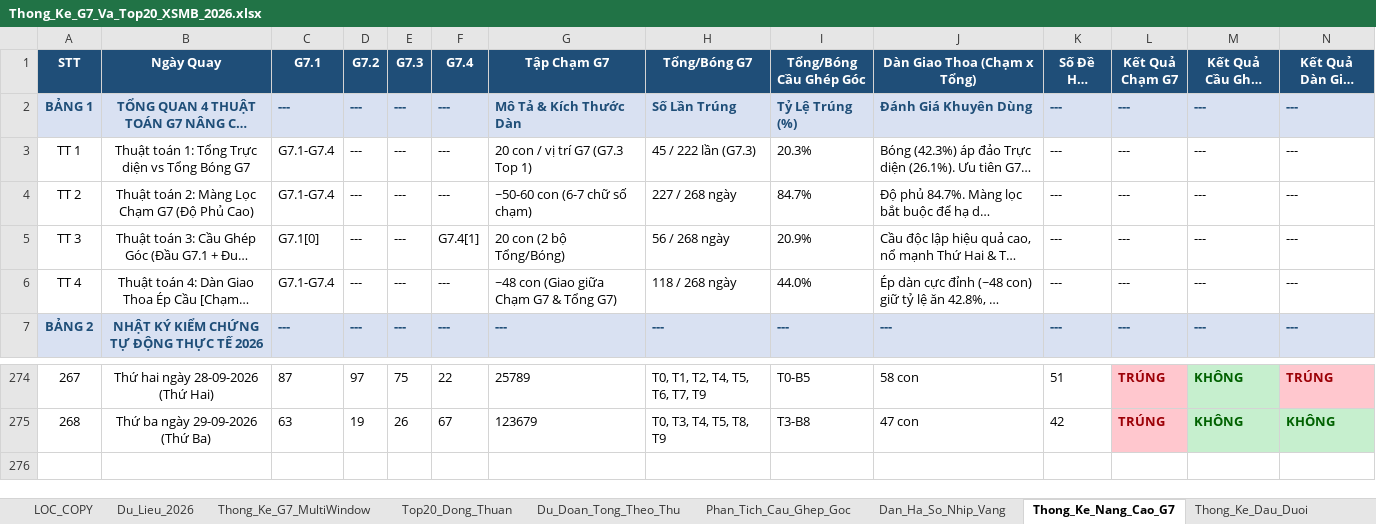
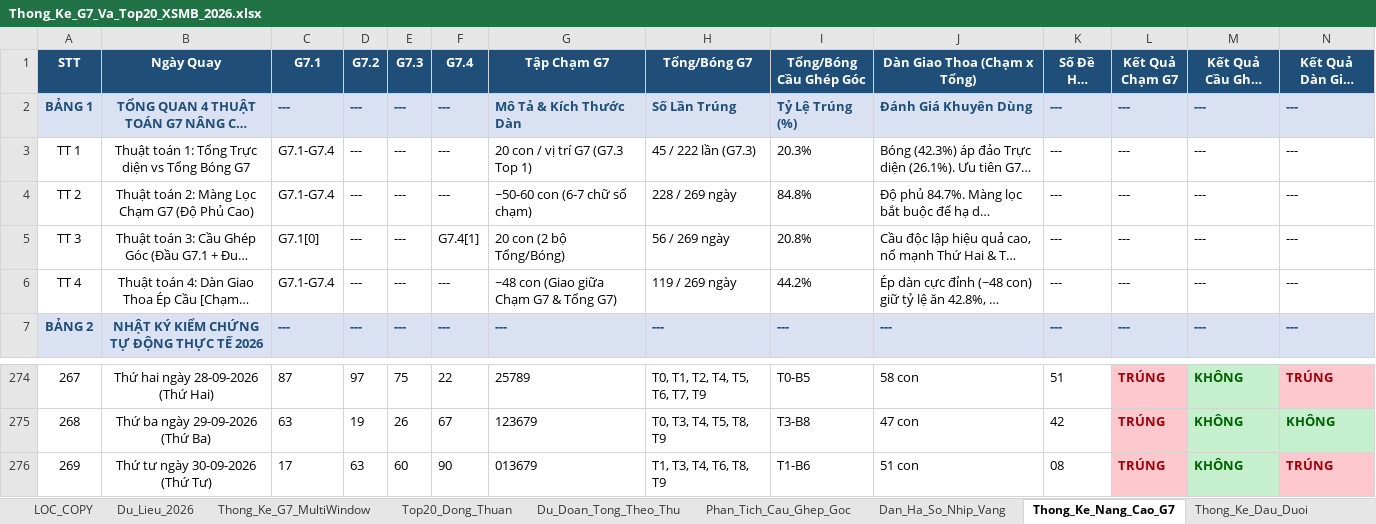
Before and after one commit to happiness2286-dot/67up97, an Excel workbook: Thong_Ke_G7_Va_Top20_XSMB_2026.xlsx, sheet Thong_Ke_Nang_Cao_G7, drawn as a sheet; only a part is shown, gaps mark what is left out; long unchanged cells end in …; values as stored, in another font and other column widths than the file's, no borders; rows hold the shown columns only; the diff names each change by its address in the sheet, - before the commit and + after, or states it on an @@ line.

```diff
--- a/Thong_Ke_G7_Va_Top20_XSMB_2026.xlsx (sheet Thong_Ke_Nang_Cao_G7)
+++ b/Thong_Ke_G7_Va_Top20_XSMB_2026.xlsx (sheet Thong_Ke_Nang_Cao_G7)
-H4 (Tổng/Bóng G7): 227 / 268 ngày
+H4 (Tổng/Bóng G7): 228 / 269 ngày
-I4 (Tổng/Bóng Cầu Ghép Góc): 84.7%
+I4 (Tổng/Bóng Cầu Ghép Góc): 84.8%
-H5 (Tổng/Bóng G7): 56 / 268 ngày
+H5 (Tổng/Bóng G7): 56 / 269 ngày
-I5 (Tổng/Bóng Cầu Ghép Góc): 20.9%
+I5 (Tổng/Bóng Cầu Ghép Góc): 20.8%
-H6 (Tổng/Bóng G7): 118 / 268 ngày
+H6 (Tổng/Bóng G7): 119 / 269 ngày
-I6 (Tổng/Bóng Cầu Ghép Góc): 44.0%
+I6 (Tổng/Bóng Cầu Ghép Góc): 44.2%
+row 276: 269 | Thứ tư ngày 30-09-2026 (Thứ Tư) | 17 | 63 | 60 | 90 | 013679 | T1, T3, T4, T6, T8, T9 | T1-B6 | 51 con | 08 | TRÚNG | KHÔNG | TRÚNG
```
Also changed, not shown: sheet Lich_Su_Nuoi_Khung_3Ngay, sheet Top20_Dong_Thuan, sheet Dan_Ha_So_Nhip_Vang, sheet Du_Lieu_2026, sheet Thong_Ke_G7_MultiWindow, sheet Du_Doan_Tong_Theo_Thu, 2 more sheets, 5 other files.
